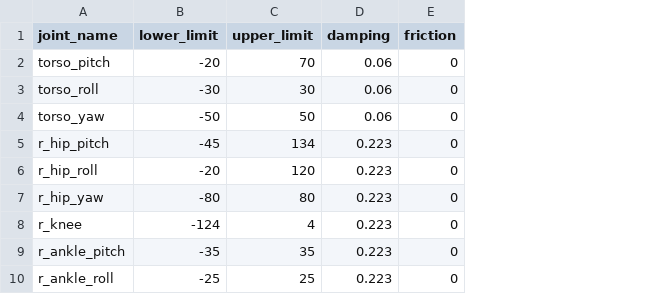
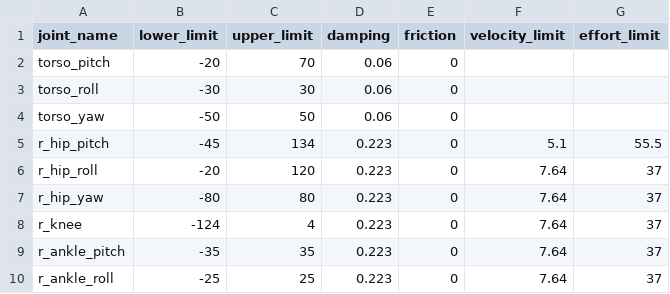
Before and after one commit to robotology/icub-models-generator, a CSV file: simmechanics/data/icub2_5/ICUB_2-5_BB_joint_parameters.csv, drawn as a sheet; only a part is shown; the diff names each change by its address in the sheet, - before the commit and + after, or states it on an @@ line.

Commit message:
Add effort and velocity limits for the leg's joints. In accordance with https://github.com/robotology/QA/issues/256.

```diff
--- a/simmechanics/data/icub2_5/ICUB_2-5_BB_joint_parameters.csv
+++ b/simmechanics/data/icub2_5/ICUB_2-5_BB_joint_parameters.csv
+column F (velocity_limit), rows 5-10: 5.1 | 7.64 | 7.64 | 7.64 | 7.64 | 7.64
+column G (effort_limit), rows 5-10: 55.5 | 37 | 37 | 37 | 37 | 37
```
